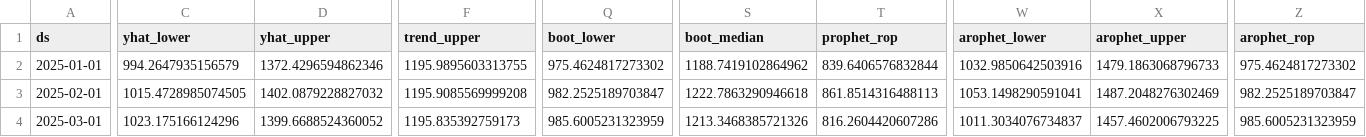
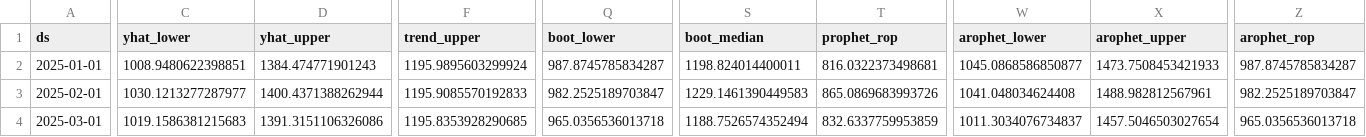
Before and after one commit to ashiqurrahmanshihab/Hybrid_Demand_Forecasting_and-Reorder_Point_Planning_Using_AROPHET, a CSV file: final_forecast_2025.csv, drawn as a sheet; only a part is shown, gaps mark what is left out; the diff covers the shown part only; the diff names each change by its address in the sheet, - before the commit and + after, or states it on an @@ line.

Commit message:
Update final_forecast_2025.csv

```diff
--- a/final_forecast_2025.csv
+++ b/final_forecast_2025.csv
-C2 (yhat_lower): 994.2647935156579
+C2 (yhat_lower): 1008.9480622398851
-D2 (yhat_upper): 1372.4296594862346
+D2 (yhat_upper): 1384.474771901243
-F2 (trend_upper): 1195.9895603313755
+F2 (trend_upper): 1195.9895603299924
-Q2 (boot_lower): 975.4624817273302
+Q2 (boot_lower): 987.8745785834287
-S2 (boot_median): 1188.7419102864962
+S2 (boot_median): 1198.824014400011
-T2 (prophet_rop): 839.6406576832844
+T2 (prophet_rop): 816.0322373498681
-W2 (arophet_lower): 1032.9850642503916
+W2 (arophet_lower): 1045.0868586850877
-X2 (arophet_upper): 1479.1863068796733
+X2 (arophet_upper): 1473.7508453421933
-Z2 (arophet_rop): 975.4624817273302
+Z2 (arophet_rop): 987.8745785834287
-C3 (yhat_lower): 1015.4728985074505
+C3 (yhat_lower): 1030.1213277287977
-D3 (yhat_upper): 1402.0879228827032
+D3 (yhat_upper): 1400.4371388262944
-F3 (trend_upper): 1195.9085569999208
+F3 (trend_upper): 1195.9085570192833
-S3 (boot_median): 1222.7863290946618
+S3 (boot_median): 1229.1461390449583
-T3 (prophet_rop): 861.8514316488113
+T3 (prophet_rop): 865.0869683993726
-W3 (arophet_lower): 1053.1498290591041
+W3 (arophet_lower): 1041.048034624408
-X3 (arophet_upper): 1487.2048276302469
+X3 (arophet_upper): 1488.982812567961
-C4 (yhat_lower): 1023.175166124296
+C4 (yhat_lower): 1019.1586381215683
-D4 (yhat_upper): 1399.6688524360052
+D4 (yhat_upper): 1391.3151106326086
-F4 (trend_upper): 1195.835392759173
+F4 (trend_upper): 1195.8353928290685
-Q4 (boot_lower): 985.6005231323959
+Q4 (boot_lower): 965.0356536013718
-S4 (boot_median): 1213.3468385721326
+S4 (boot_median): 1188.7526574352494
-T4 (prophet_rop): 816.2604420607286
+T4 (prophet_rop): 832.6337759953859
-X4 (arophet_upper): 1457.4602006793225
+X4 (arophet_upper): 1457.5046503027654
-Z4 (arophet_rop): 985.6005231323959
+Z4 (arophet_rop): 965.0356536013718
```
Also changed, not shown: 92 edited cells elsewhere in this file.
